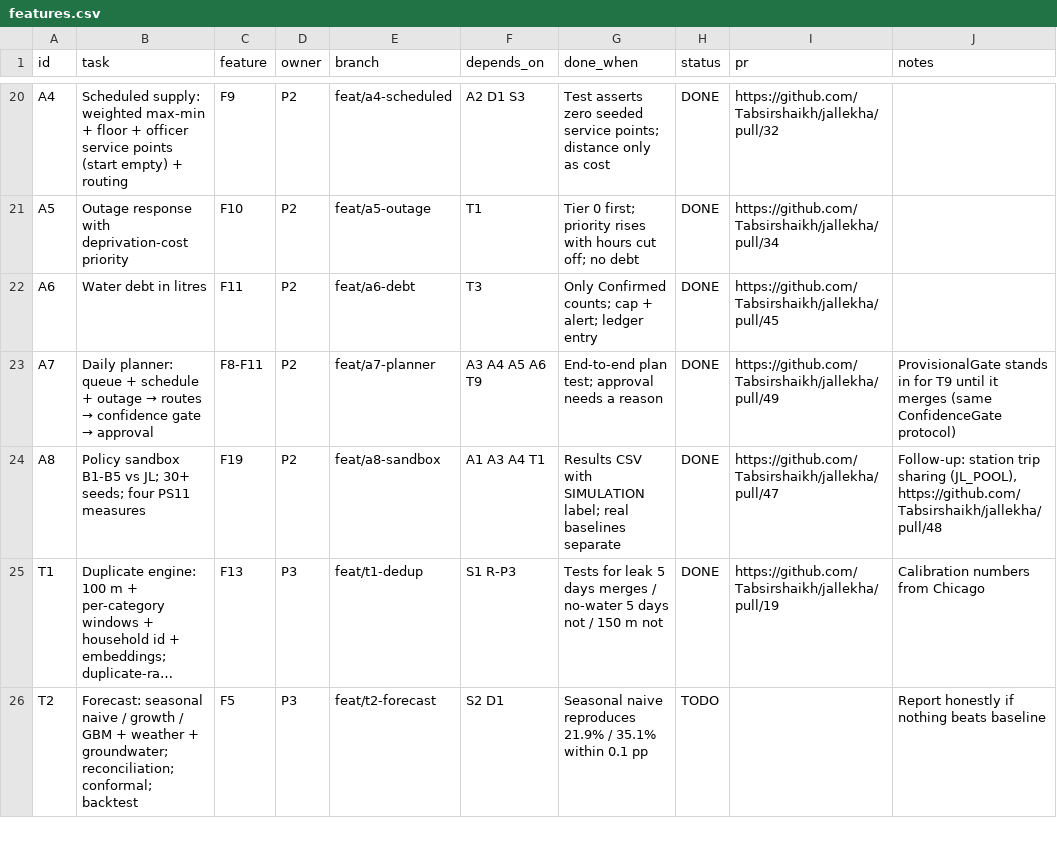
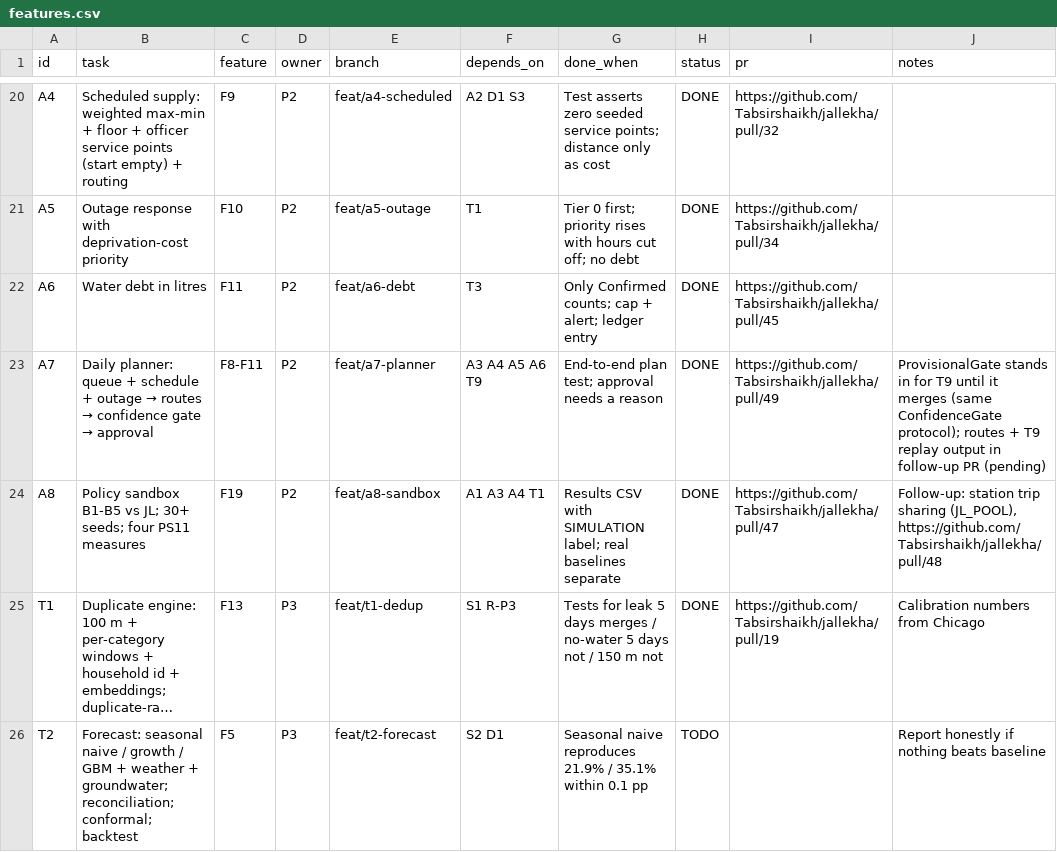
Before and after one commit to Tabsirshaikh/jallekha, a CSV file: docs/features.csv, drawn as a sheet; only a part is shown, gaps mark what is left out; long unchanged cells end in ….

```diff
--- a/docs/features.csv
+++ b/docs/features.csv
@@ -22,3 +22,3 @@
 "A6","Water debt in litres","F11","P2","feat/a6-debt","T3","Only Confirmed counts; cap + alert; ledger entry","DONE","https://github.com/Tabsirshaikh/jallekha/pull/45",""
-"A7","Daily planner: queue + schedule + outage → routes → confidence gate → approval","F8-F11","P2","feat/a7-planner","A3 A4 A5 A6 T9","End-to-end plan test; approval needs a reason","DONE","https://github.com/Tabsirshaikh/jallekha/pull/49","ProvisionalGate stands in for T9 until it merges (same ConfidenceGate protocol)"
+"A7","Daily planner: queue + schedule + outage → routes → confidence gate → approval","F8-F11","P2","feat/a7-planner","A3 A4 A5 A6 T9","End-to-end plan test; approval needs a reason","DONE","https://github.com/Tabsirshaikh/jallekha/pull/49","ProvisionalGate stands in for T9 until it merges (same ConfidenceGate protocol); routes + T9 replay output in follow-up PR (pending)"
 "A8","Policy sandbox B1-B5 vs JL; 30+ seeds; four PS11 measures","F19","P2","feat/a8-sandbox","A1 A3 A4 T1","Results CSV with SIMULATION label; real baselines separate","DONE","https://github.com/Tabsirshaikh/jallekha/pull/47","Follow-up: station trip sharing (JL_POOL), https://github.com/Tabsirshaikh/jallekha/pull/48"
```
Also changed, not shown: 9 other files.
